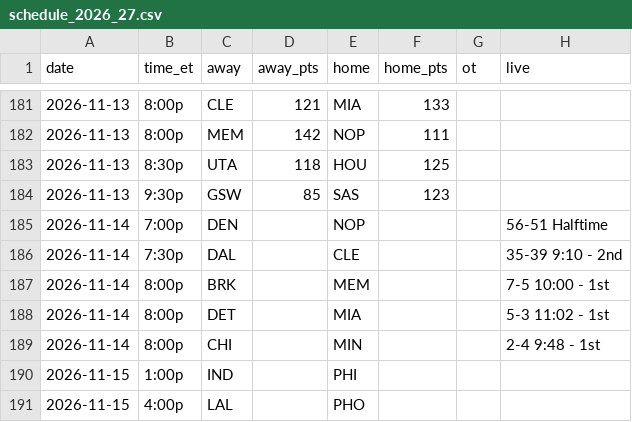
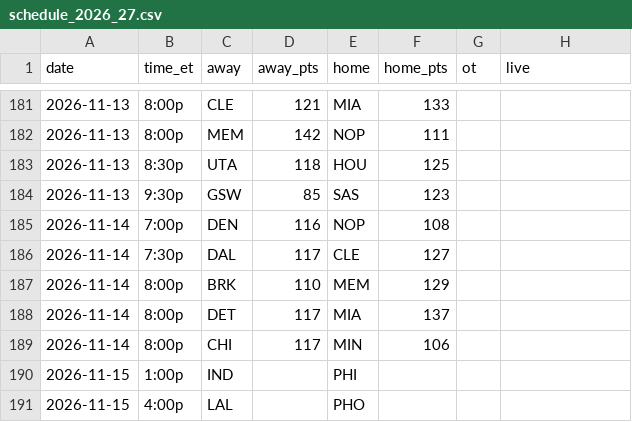
Before and after one commit to sreekeyyunni/nba-ledger-se, a CSV file: pipeline/data/schedule_2026_27.csv, drawn as a sheet; only a part is shown, gaps mark what is left out.

```diff
--- a/pipeline/data/schedule_2026_27.csv
+++ b/pipeline/data/schedule_2026_27.csv
@@ -184,7 +184,7 @@ date,time_et,away,away_pts,home,home_pts,ot,live
 2026-11-13,9:30p,GSW,85,SAS,123,,
-2026-11-14,7:00p,DEN,,NOP,,,56-51 Halftime
-2026-11-14,7:30p,DAL,,CLE,,,35-39 9:10 - 2nd
-2026-11-14,8:00p,BRK,,MEM,,,7-5 10:00 - 1st
-2026-11-14,8:00p,DET,,MIA,,,5-3 11:02 - 1st
-2026-11-14,8:00p,CHI,,MIN,,,2-4 9:48 - 1st
+2026-11-14,7:00p,DEN,116,NOP,108,,
+2026-11-14,7:30p,DAL,117,CLE,127,,
+2026-11-14,8:00p,BRK,110,MEM,129,,
+2026-11-14,8:00p,DET,117,MIA,137,,
+2026-11-14,8:00p,CHI,117,MIN,106,,
 2026-11-15,1:00p,IND,,PHI,,,
```
Also changed, not shown: data/live_values.csv, data/predictions.csv, 8 other files.
